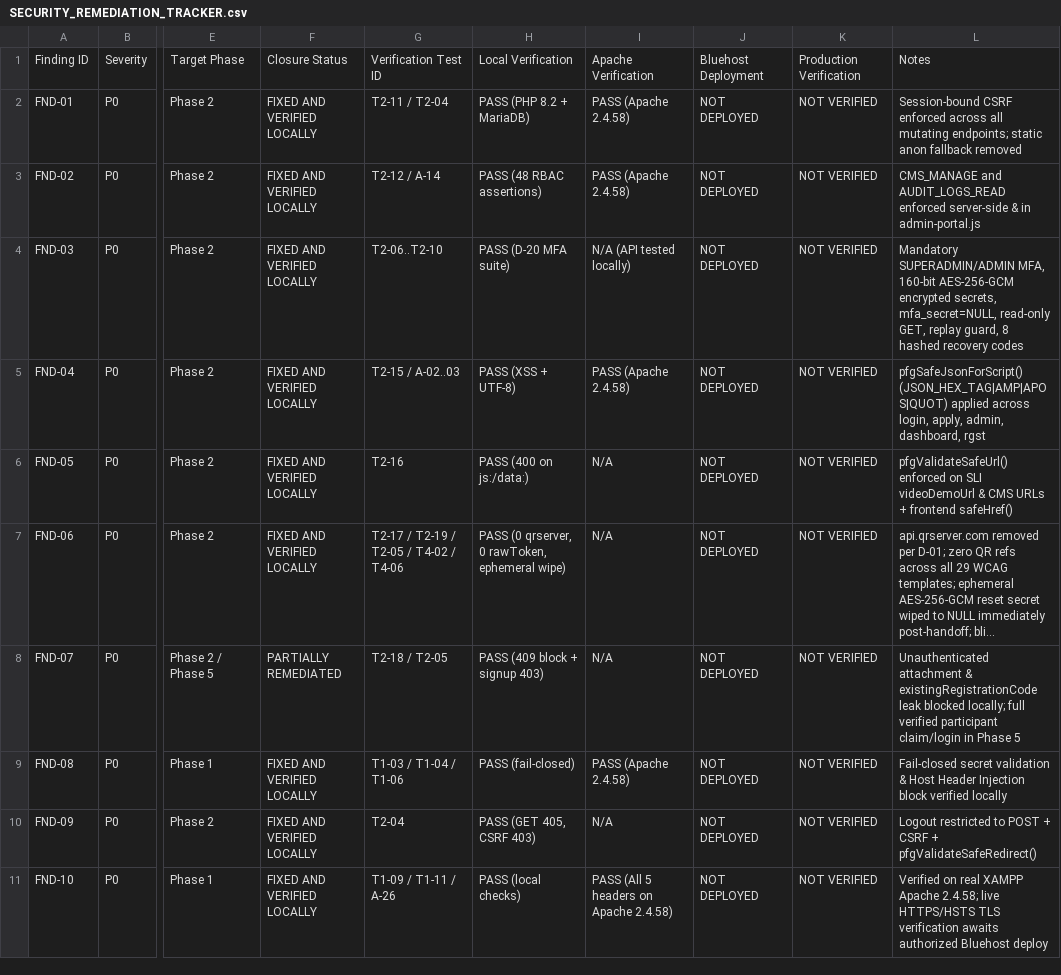
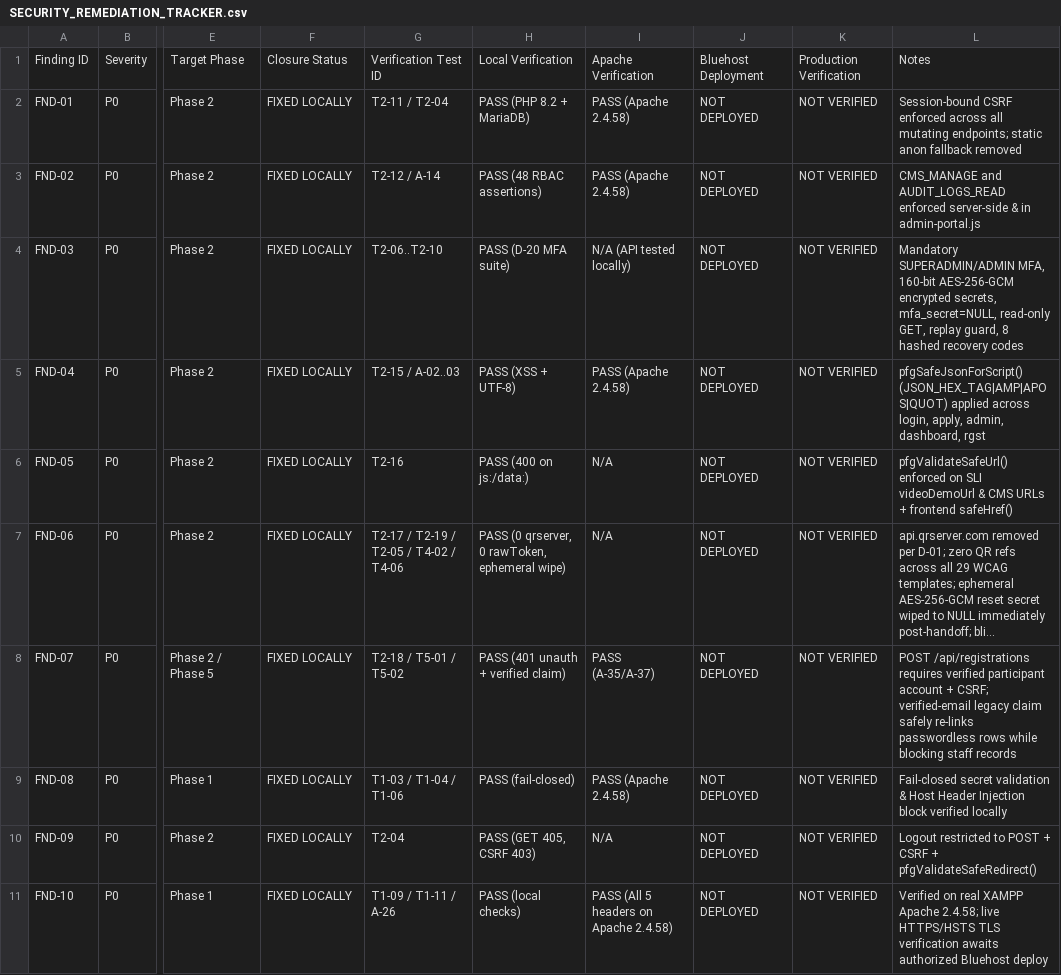
Before and after one commit to gurarpitzz/purplefestivalgujarat, a CSV file: project-docs/SECURITY_REMEDIATION_TRACKER.csv, drawn as a sheet; only a part is shown, gaps mark what is left out; long unchanged cells end in …; the diff covers the shown part only; the diff names each change by its address in the sheet, - before the commit and + after, or states it on an @@ line.

```diff
--- a/project-docs/SECURITY_REMEDIATION_TRACKER.csv
+++ b/project-docs/SECURITY_REMEDIATION_TRACKER.csv
-F2:F7: FIXED AND VERIFIED LOCALLY
+F2:F7: FIXED LOCALLY
-F8: PARTIALLY REMEDIATED
+F8: FIXED LOCALLY
-G8: T2-18 / T2-05
+G8: T2-18 / T5-01 / T5-02
-H8: PASS (409 block + signup 403)
+H8: PASS (401 unauth + verified claim)
-I8: N/A
+I8: PASS (A-35/A-37)
-L8: Unauthenticated attachment & existingRegistrationCode leak blocked locally; full verified participant claim/login in Phase 5
+L8: POST /api/registrations requires verified participant account + CSRF; verified-email legacy claim safely re-links passwordless rows while blocking staff records
-F9:F11: FIXED AND VERIFIED LOCALLY
+F9:F11: FIXED LOCALLY
```
Also changed, not shown: 135 edited cells elsewhere in this file, project-docs/REQUIREMENTS_TRACEABILITY_MATRIX.csv, 11 other files.
